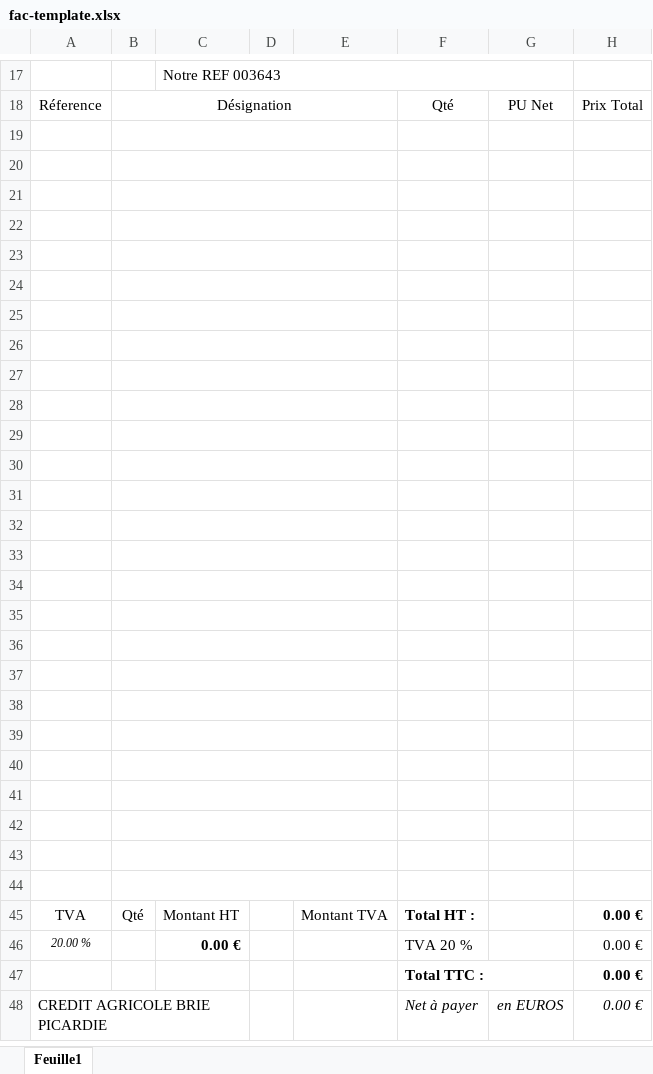
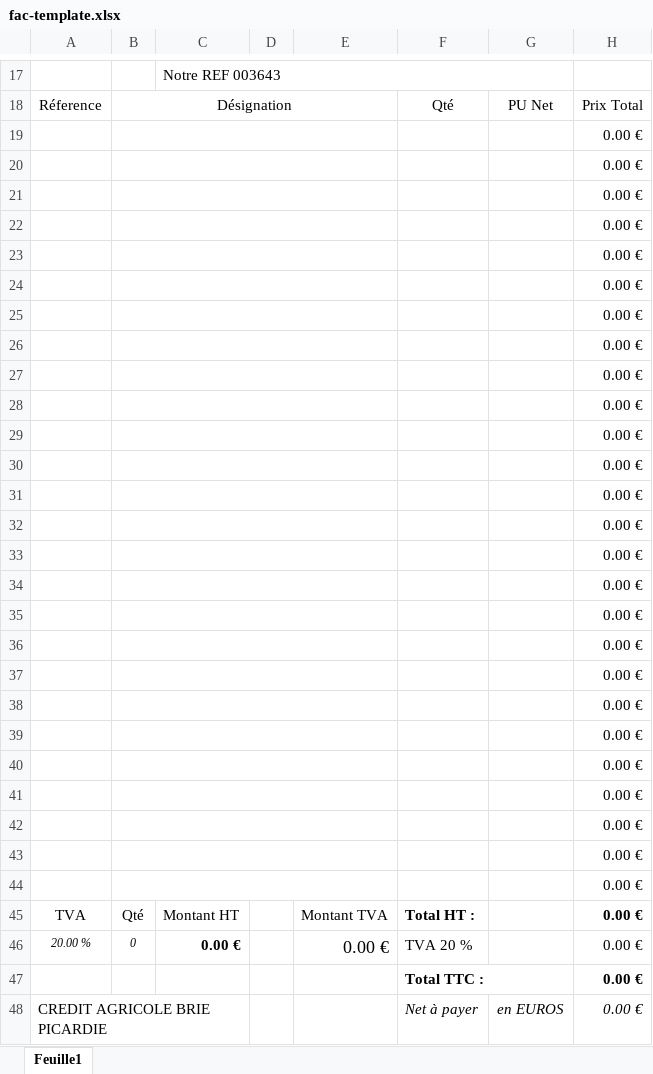
Before and after one commit to juliengrima/factures-devis, an Excel workbook: web/media/templates/fac-template.xlsx, sheet Feuille1, drawn as a sheet; only a part is shown, gaps mark what is left out; values as stored, in another font and other column widths than the file's, no borders; charts and pictures not drawn; the diff names each change by its address in the sheet, - before the commit and + after, or states it on an @@ line.

Commit message:
modifying template and git ignore

```diff
--- a/web/media/templates/fac-template.xlsx (sheet Feuille1)
+++ b/web/media/templates/fac-template.xlsx (sheet Feuille1)
-H19:H44: (empty)
+H19:H44: 0.00 €
-B46: (empty)
+B46: 0
-E46: (empty)
+E46: 0.00 €
```
Also changed, not shown: charts or pictures, web/media/templates/dev-template.xlsx, 1 other file.
